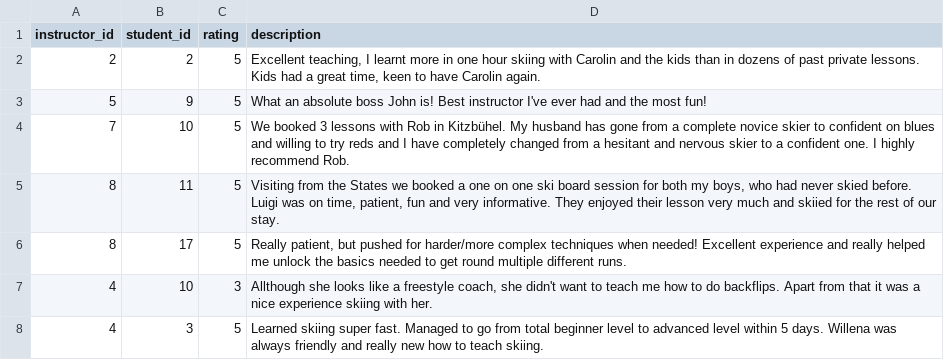
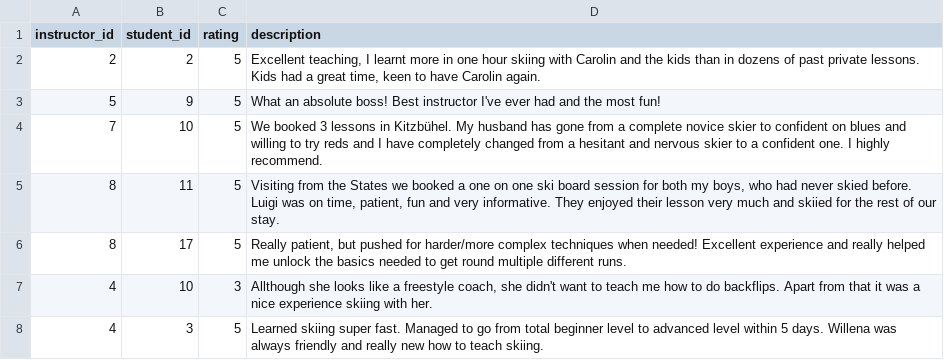
Before and after one commit to DanKreibich/ski, a CSV file: lib/seeds/seed_reviews.csv, drawn as a sheet; only a part is shown.

Commit message:
Seed

```diff
--- a/lib/seeds/seed_reviews.csv
+++ b/lib/seeds/seed_reviews.csv
@@ -2,4 +2,4 @@ instructor_id,student_id,rating,description
 2,2,5,"Excellent teaching, I learnt more in one hour skiing with Carolin and the kids than in dozens of past private lessons. Kids had a great time, keen to have Carolin again."
-5,9,5,What an absolute boss John is! Best instructor I've ever had and the most fun!
-7,10,5,We booked 3 lessons with Rob in Kitzbühel. My husband has gone from a complete novice skier to confident on blues and willing to try reds and I have completely changed from a hesitant and nervous skier to a confident one. I highly recommend Rob.
+5,9,5,What an absolute boss! Best instructor I've ever had and the most fun!
+7,10,5,We booked 3 lessons in Kitzbühel. My husband has gone from a complete novice skier to confident on blues and willing to try reds and I have completely changed from a hesitant and nervous skier to a confident one. I highly recommend.
 8,11,5,"Visiting from the States we booked a one on one ski board session for both my boys, who had never skied before. Luigi was on time, patient, fun and very informative. They enjoyed their lesson very much and skiied for the rest of our stay."
```
